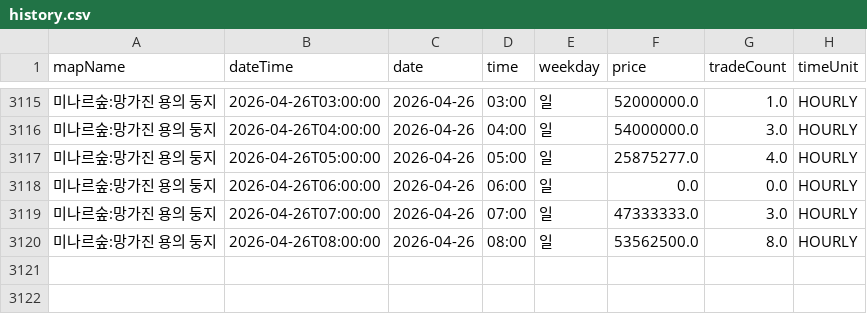
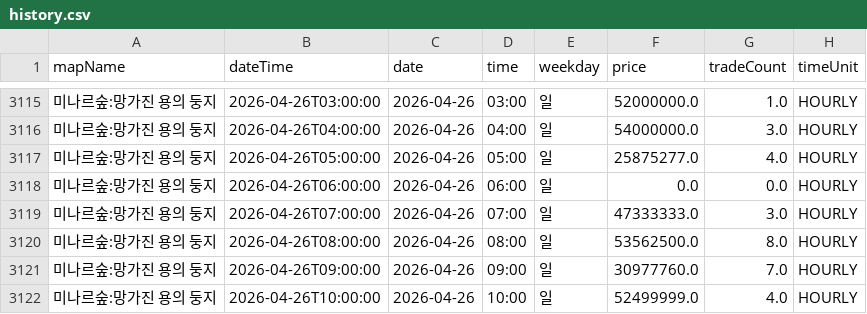
Before and after one commit to gjunil603/mashop-dashboard, a CSV file: data/maps/미나르숲_망가진_용의_둥지/history.csv, drawn as a sheet; only a part is shown, gaps mark what is left out.

```diff
--- a/data/maps/미나르숲_망가진_용의_둥지/history.csv
+++ b/data/maps/미나르숲_망가진_용의_둥지/history.csv
@@ -3120 +3120,3 @@ mapName,dateTime,date,time,weekday,price,tradeCount,timeUnit
 미나르숲:망가진 용의 둥지,2026-04-26T08:00:00,2026-04-26,08:00,일,53562500.0,8.0,HOURLY
+미나르숲:망가진 용의 둥지,2026-04-26T09:00:00,2026-04-26,09:00,일,30977760.0,7.0,HOURLY
+미나르숲:망가진 용의 둥지,2026-04-26T10:00:00,2026-04-26,10:00,일,52499999.0,4.0,HOURLY
```
Also changed, not shown: data/maps/미나르숲_남겨진_용의_둥지/history.csv, data/maps/아쿠아로드_깊은_바다_협곡2/history.csv, 3 other files.
